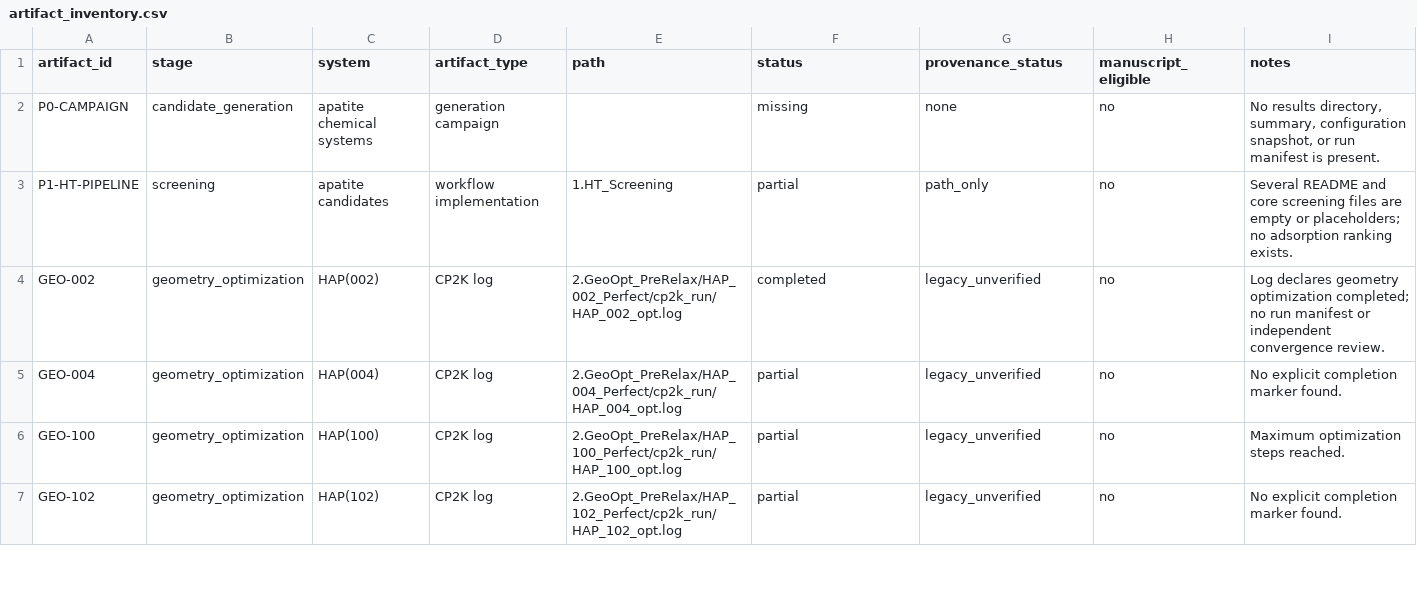
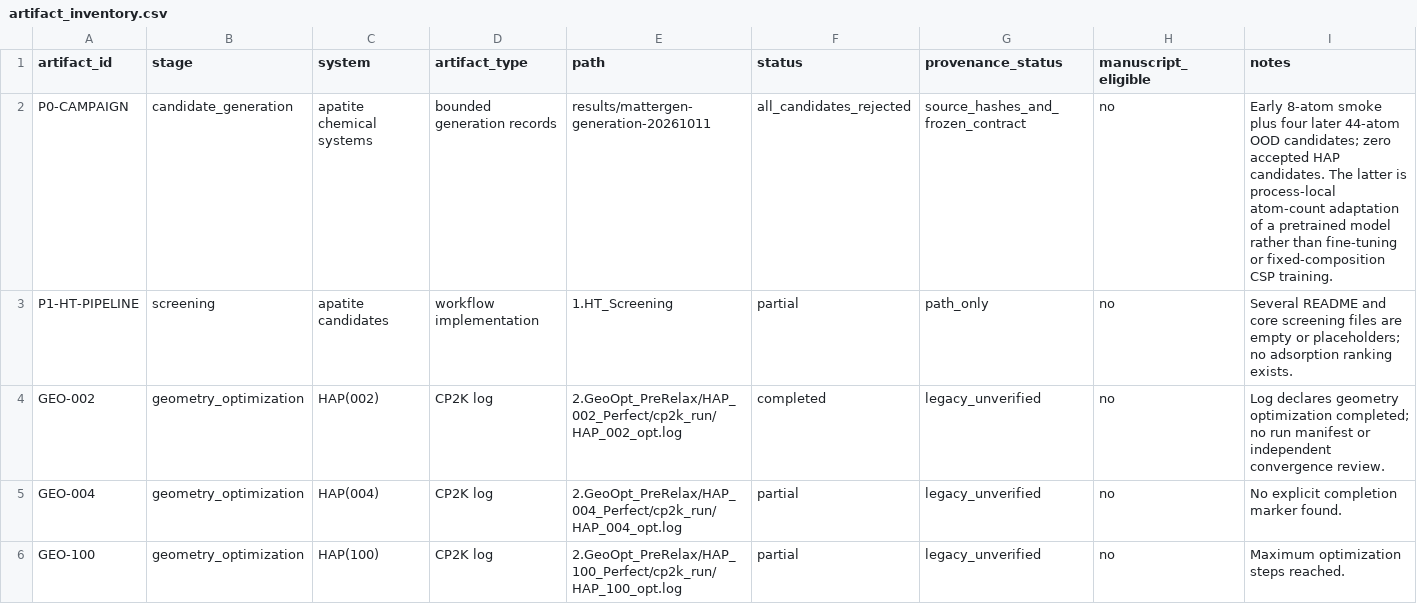
Before and after one commit to TANG-LAB-WHU/HAP_CO2mineralization, a CSV file: research/artifact_inventory.csv, drawn as a sheet; only a part is shown; the shorter side is filled out with more unchanged rows.

Commit message:
Correct MatterGen status and archive the rejected HAP44 pilot
Preserve the earlier eight-atom smoke separately from four completed 44-atom generations. Record exact-composition rejection, atom-count OOD adaptation, and the absence of fine-tuning, CSP training, or downstream DFT; add compact provenance and read-only verification.

```diff
--- a/research/artifact_inventory.csv
+++ b/research/artifact_inventory.csv
@@ -1,3 +1,3 @@
 artifact_id,stage,system,artifact_type,path,status,provenance_status,manuscript_eligible,notes
-P0-CAMPAIGN,candidate_generation,apatite chemical systems,generation campaign,,missing,none,no,"No results directory, summary, configuration snapshot, or run manifest is present."
+P0-CAMPAIGN,candidate_generation,apatite chemical systems,bounded generation records,results/mattergen-generation-20261011,all_candidates_rejected,source_hashes_and_frozen_contract,no,"Early 8-atom smoke plus four later 44-atom OOD candidates; zero accepted HAP candidates. The latter is process-local atom-count adaptation of a pretrained model rather than fine-tuning or fixed-composition CSP training."
 P1-HT-PIPELINE,screening,apatite candidates,workflow implementation,1.HT_Screening,partial,path_only,no,"Several README and core screening files are empty or placeholders; no adsorption ranking exists."
```
Also changed, not shown: 26 other files.
